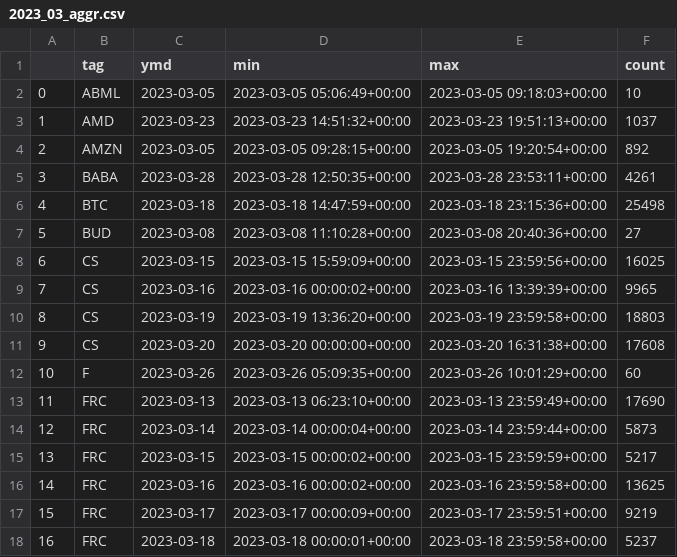
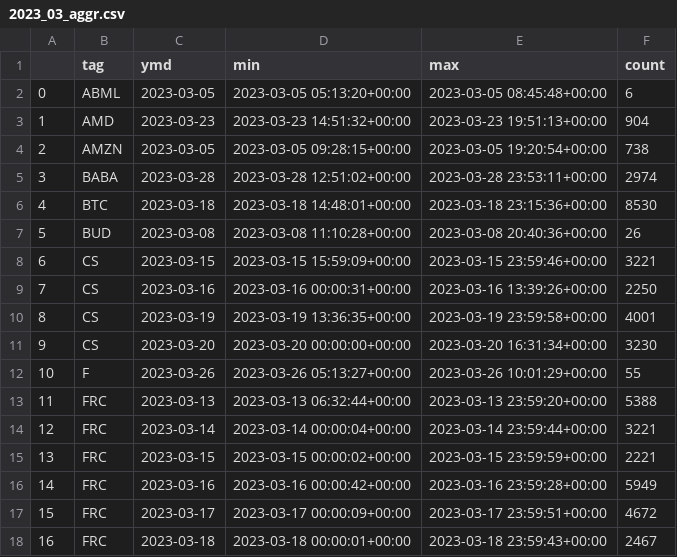
Before and after one commit to PaleAlex/TwyStock_repo, a CSV file: 2023_03_aggr.csv, drawn as a sheet; only a part is shown; the diff covers the shown part only.

```diff
--- a/2023_03_aggr.csv
+++ b/2023_03_aggr.csv
@@ -1,18 +1,18 @@
 ,tag,ymd,min,max,count
-0,ABML,2023-03-05,2023-03-05 05:06:49+00:00,2023-03-05 09:18:03+00:00,10
-1,AMD,2023-03-23,2023-03-23 14:51:32+00:00,2023-03-23 19:51:13+00:00,1037
-2,AMZN,2023-03-05,2023-03-05 09:28:15+00:00,2023-03-05 19:20:54+00:00,892
-3,BABA,2023-03-28,2023-03-28 12:50:35+00:00,2023-03-28 23:53:11+00:00,4261
-4,BTC,2023-03-18,2023-03-18 14:47:59+00:00,2023-03-18 23:15:36+00:00,25498
-5,BUD,2023-03-08,2023-03-08 11:10:28+00:00,2023-03-08 20:40:36+00:00,27
-6,CS,2023-03-15,2023-03-15 15:59:09+00:00,2023-03-15 23:59:56+00:00,16025
-7,CS,2023-03-16,2023-03-16 00:00:02+00:00,2023-03-16 13:39:39+00:00,9965
-8,CS,2023-03-19,2023-03-19 13:36:20+00:00,2023-03-19 23:59:58+00:00,18803
-9,CS,2023-03-20,2023-03-20 00:00:00+00:00,2023-03-20 16:31:38+00:00,17608
-10,F,2023-03-26,2023-03-26 05:09:35+00:00,2023-03-26 10:01:29+00:00,60
-11,FRC,2023-03-13,2023-03-13 06:23:10+00:00,2023-03-13 23:59:49+00:00,17690
-12,FRC,2023-03-14,2023-03-14 00:00:04+00:00,2023-03-14 23:59:44+00:00,5873
-13,FRC,2023-03-15,2023-03-15 00:00:02+00:00,2023-03-15 23:59:59+00:00,5217
-14,FRC,2023-03-16,2023-03-16 00:00:02+00:00,2023-03-16 23:59:58+00:00,13625
-15,FRC,2023-03-17,2023-03-17 00:00:09+00:00,2023-03-17 23:59:51+00:00,9219
-16,FRC,2023-03-18,2023-03-18 00:00:01+00:00,2023-03-18 23:59:58+00:00,5237
+0,ABML,2023-03-05,2023-03-05 05:13:20+00:00,2023-03-05 08:45:48+00:00,6
+1,AMD,2023-03-23,2023-03-23 14:51:32+00:00,2023-03-23 19:51:13+00:00,904
+2,AMZN,2023-03-05,2023-03-05 09:28:15+00:00,2023-03-05 19:20:54+00:00,738
+3,BABA,2023-03-28,2023-03-28 12:51:02+00:00,2023-03-28 23:53:11+00:00,2974
+4,BTC,2023-03-18,2023-03-18 14:48:01+00:00,2023-03-18 23:15:36+00:00,8530
+5,BUD,2023-03-08,2023-03-08 11:10:28+00:00,2023-03-08 20:40:36+00:00,26
+6,CS,2023-03-15,2023-03-15 15:59:09+00:00,2023-03-15 23:59:46+00:00,3221
+7,CS,2023-03-16,2023-03-16 00:00:31+00:00,2023-03-16 13:39:26+00:00,2250
+8,CS,2023-03-19,2023-03-19 13:36:35+00:00,2023-03-19 23:59:58+00:00,4001
+9,CS,2023-03-20,2023-03-20 00:00:00+00:00,2023-03-20 16:31:34+00:00,3230
+10,F,2023-03-26,2023-03-26 05:13:27+00:00,2023-03-26 10:01:29+00:00,55
+11,FRC,2023-03-13,2023-03-13 06:32:44+00:00,2023-03-13 23:59:20+00:00,5388
+12,FRC,2023-03-14,2023-03-14 00:00:04+00:00,2023-03-14 23:59:44+00:00,3221
+13,FRC,2023-03-15,2023-03-15 00:00:02+00:00,2023-03-15 23:59:59+00:00,2221
+14,FRC,2023-03-16,2023-03-16 00:00:42+00:00,2023-03-16 23:59:28+00:00,5949
+15,FRC,2023-03-17,2023-03-17 00:00:09+00:00,2023-03-17 23:59:51+00:00,4672
+16,FRC,2023-03-18,2023-03-18 00:00:01+00:00,2023-03-18 23:59:43+00:00,2467
```
Also changed, not shown: 98 edited cells elsewhere in this file, 2023_02_aggr.csv, 2023_04_aggr.csv, 1 other file.
